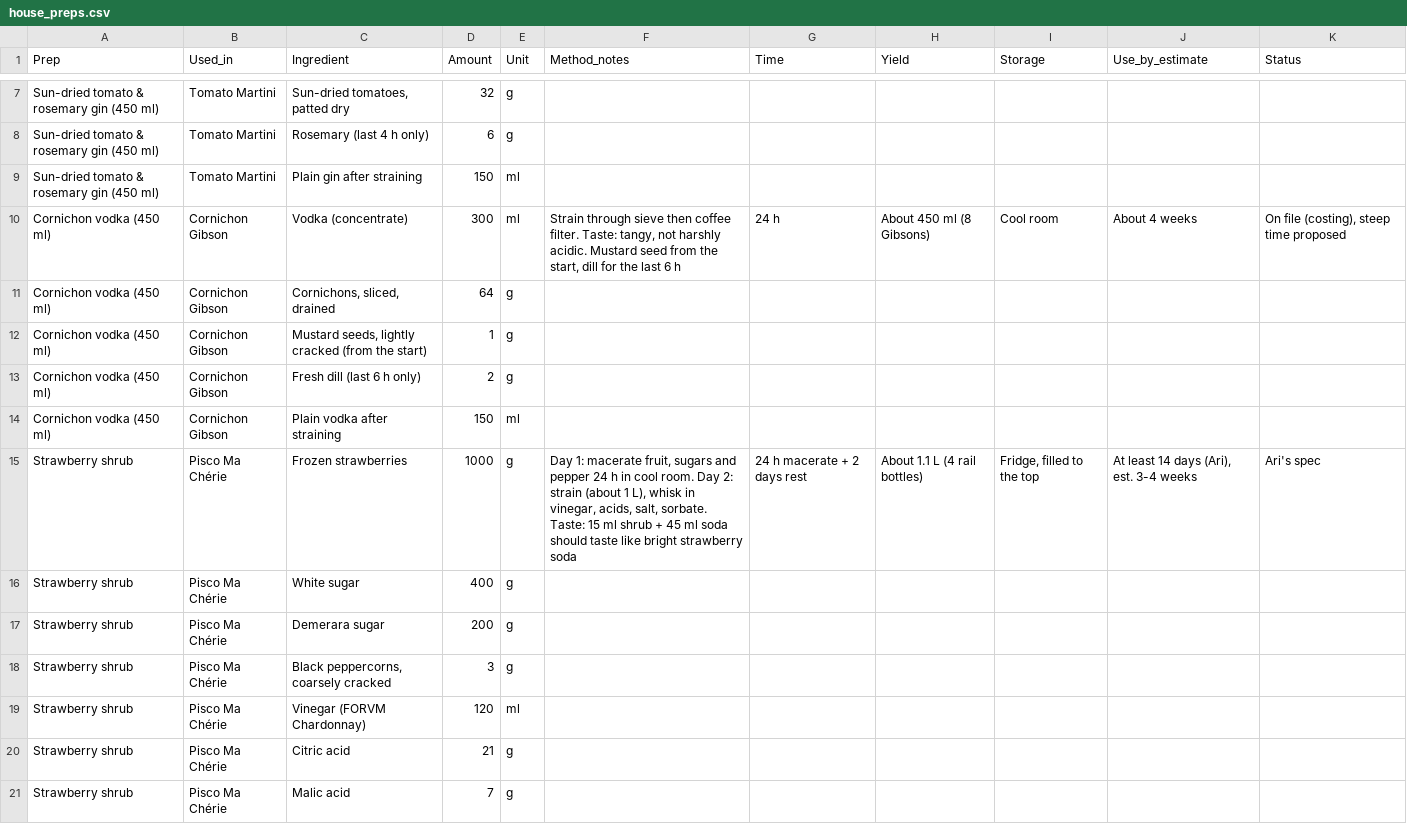
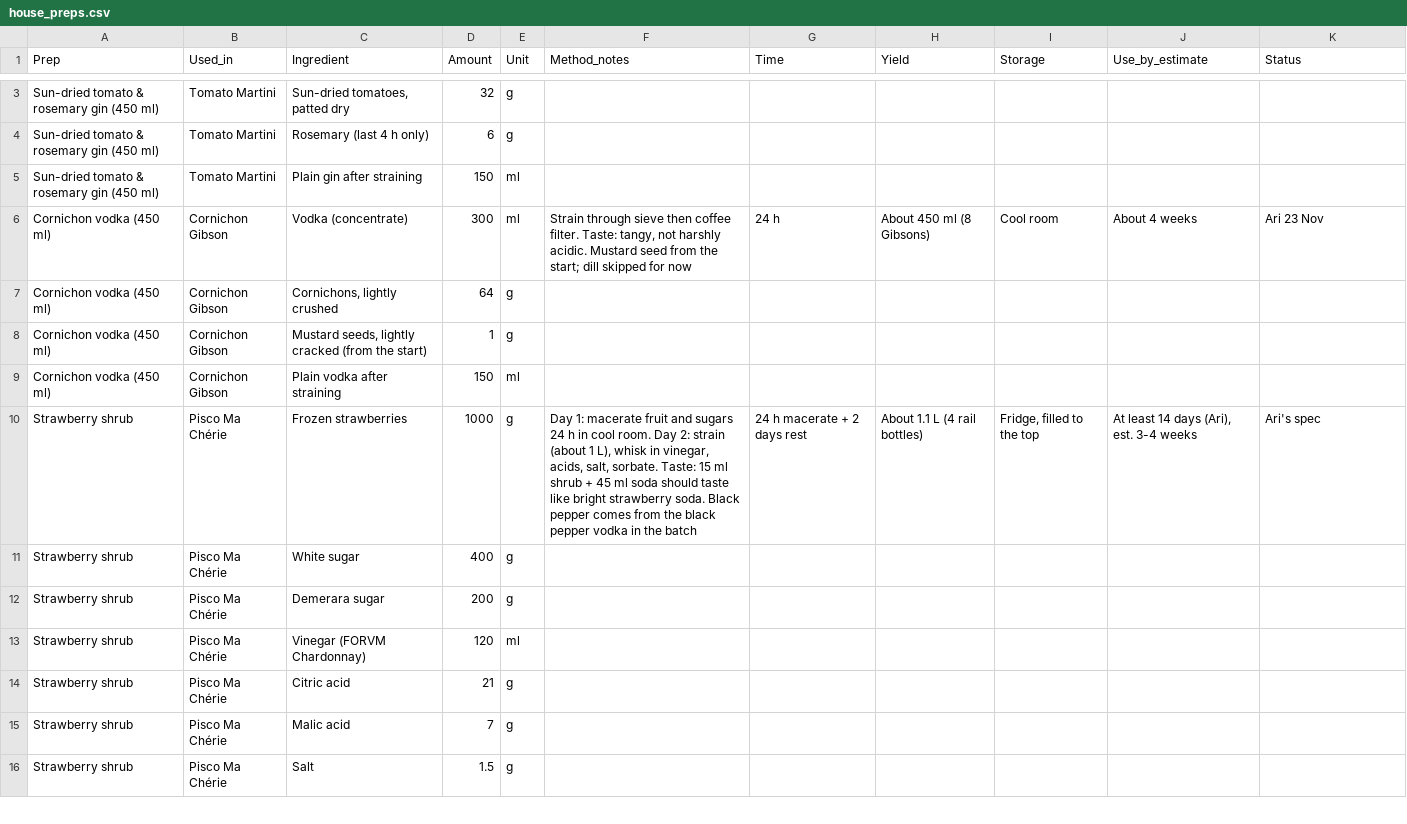
Before and after one commit to ArianKalantari1/cobber, a CSV file: docs/menu/prep-sheets/house_preps.csv, drawn as a sheet; only a part is shown, gaps mark what is left out; the shorter side is filled out with more unchanged rows; the diff covers the shown part only.

```diff
--- a/docs/menu/prep-sheets/house_preps.csv
+++ b/docs/menu/prep-sheets/house_preps.csv
@@ -9,11 +5,9 @@ Sun-dried tomato & rosemary gin (450 ml),Tomato Martini,Rosemary (last 4 h only)
 Sun-dried tomato & rosemary gin (450 ml),Tomato Martini,Plain gin after straining,150,ml,,,,,,
-Cornichon vodka (450 ml),Cornichon Gibson,Vodka (concentrate),300,ml,"Strain through sieve then coffee filter. Taste: tangy, not harshly acidic. Mustard seed from the start, dill for the last 6 h",24 h,About 450 ml (8 Gibsons),Cool room,About 4 weeks,"On file (costing), steep time proposed"
-Cornichon vodka (450 ml),Cornichon Gibson,"Cornichons, sliced, drained",64,g,,,,,,
+Cornichon vodka (450 ml),Cornichon Gibson,Vodka (concentrate),300,ml,"Strain through sieve then coffee filter. Taste: tangy, not harshly acidic. Mustard seed from the start; dill skipped for now",24 h,About 450 ml (8 Gibsons),Cool room,About 4 weeks,Ari 23 Nov
+Cornichon vodka (450 ml),Cornichon Gibson,"Cornichons, lightly crushed",64,g,,,,,,
 Cornichon vodka (450 ml),Cornichon Gibson,"Mustard seeds, lightly cracked (from the start)",1,g,,,,,,
-Cornichon vodka (450 ml),Cornichon Gibson,Fresh dill (last 6 h only),2,g,,,,,,
 Cornichon vodka (450 ml),Cornichon Gibson,Plain vodka after straining,150,ml,,,,,,
-Strawberry shrub,Pisco Ma Chérie,Frozen strawberries,1000,g,"Day 1: macerate fruit, sugars and pepper 24 h in cool room. Day 2: strain (about 1 L), whisk in vinegar, acids, salt, sorbate. Taste: 15 ml shrub + 45 ml soda should taste like bright strawberry soda",24 h macerate + 2 days rest,About 1.1 L (4 rail bottles),"Fridge, filled to the top","At least 14 days (Ari), est. 3-4 weeks",Ari's spec
+Strawberry shrub,Pisco Ma Chérie,Frozen strawberries,1000,g,"Day 1: macerate fruit and sugars 24 h in cool room. Day 2: strain (about 1 L), whisk in vinegar, acids, salt, sorbate. Taste: 15 ml shrub + 45 ml soda should taste like bright strawberry soda. Black pepper comes from the black pepper vodka in the batch",24 h macerate + 2 days rest,About 1.1 L (4 rail bottles),"Fridge, filled to the top","At least 14 days (Ari), est. 3-4 weeks",Ari's spec
 Strawberry shrub,Pisco Ma Chérie,White sugar,400,g,,,,,,
 Strawberry shrub,Pisco Ma Chérie,Demerara sugar,200,g,,,,,,
-Strawberry shrub,Pisco Ma Chérie,"Black peppercorns, coarsely cracked",3,g,,,,,,
 Strawberry shrub,Pisco Ma Chérie,Vinegar (FORVM Chardonnay),120,ml,,,,,,
```
Also changed, not shown: 4 added rows, 4 removed rows and 5 edited cells elsewhere in this file, docs/menu/prep-sheets/prep_instructions.csv, 2 other files.
